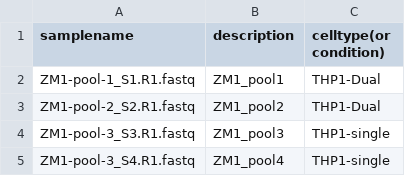
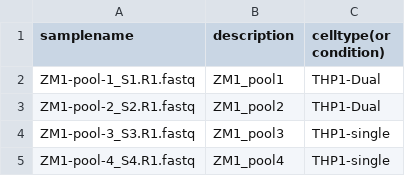
Before and after one commit to datarail/rnaseq, a CSV file: sample_description.csv, drawn as a sheet.

Commit message:
Update sample_description.csv

```diff
--- a/sample_description.csv
+++ b/sample_description.csv
@@ -4,2 +4,2 @@ ZM1-pool-2_S2.R1.fastq,ZM1_pool2,THP1-Dual
 ZM1-pool-3_S3.R1.fastq,ZM1_pool3,THP1-single
-ZM1-pool-3_S4.R1.fastq,ZM1_pool4,THP1-single
+ZM1-pool-4_S4.R1.fastq,ZM1_pool4,THP1-single
```
